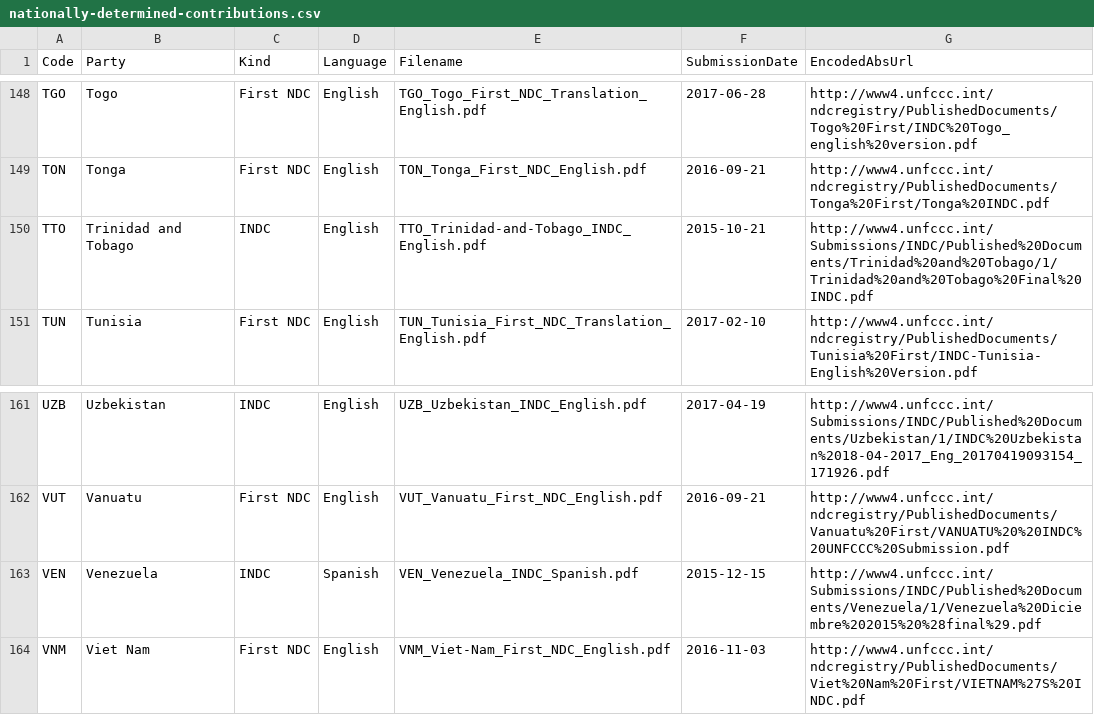
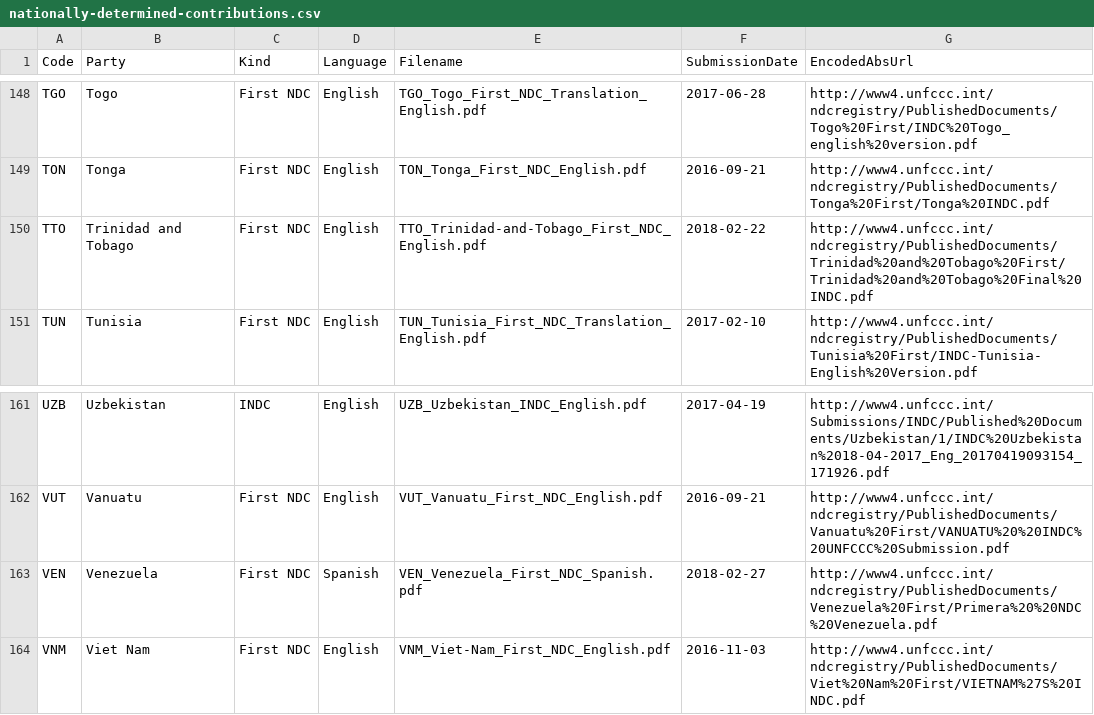
Before and after one commit to openclimatedata/national-climate-plans, a CSV file: data/nationally-determined-contributions.csv, drawn as a sheet; only a part is shown, gaps mark what is left out.

```diff
--- a/data/nationally-determined-contributions.csv
+++ b/data/nationally-determined-contributions.csv
@@ -149,3 +149,3 @@ TGO,Togo,First NDC,English,TGO_Togo_First_NDC_Translation_English.pdf,2017-06-28
 TON,Tonga,First NDC,English,TON_Tonga_First_NDC_English.pdf,2016-09-21,http://www4.unfccc.int/ndcregistry/PublishedDocuments/Tonga%20First/Tonga%20INDC.pdf
-TTO,Trinidad and Tobago,INDC,English,TTO_Trinidad-and-Tobago_INDC_English.pdf,2015-10-21,http://www4.unfccc.int/Submissions/INDC/Published%20Documents/Trinidad%20and%20Tobago/1/Trinidad%20and%20Tobago%20Final%20INDC.pdf
+TTO,Trinidad and Tobago,First NDC,English,TTO_Trinidad-and-Tobago_First_NDC_English.pdf,2018-02-22,http://www4.unfccc.int/ndcregistry/PublishedDocuments/Trinidad%20and%20Tobago%20First/Trinidad%20and%20Tobago%20Final%20INDC.pdf
 TUN,Tunisia,First NDC,English,TUN_Tunisia_First_NDC_Translation_English.pdf,2017-02-10,http://www4.unfccc.int/ndcregistry/PublishedDocuments/Tunisia%20First/INDC-Tunisia-English%20Version.pdf
@@ -162,3 +162,3 @@ UZB,Uzbekistan,INDC,English,UZB_Uzbekistan_INDC_English.pdf,2017-04-19,http://ww
 VUT,Vanuatu,First NDC,English,VUT_Vanuatu_First_NDC_English.pdf,2016-09-21,http://www4.unfccc.int/ndcregistry/PublishedDocuments/Vanuatu%20First/VANUATU%20%20INDC%20UNFCCC%20Submission.pdf
-VEN,Venezuela,INDC,Spanish,VEN_Venezuela_INDC_Spanish.pdf,2015-12-15,http://www4.unfccc.int/Submissions/INDC/Published%20Documents/Venezuela/1/Venezuela%20Diciembre%202015%20%28final%29.pdf
+VEN,Venezuela,First NDC,Spanish,VEN_Venezuela_First_NDC_Spanish.pdf,2018-02-27,http://www4.unfccc.int/ndcregistry/PublishedDocuments/Venezuela%20First/Primera%20%20NDC%20Venezuela.pdf
 VNM,Viet Nam,First NDC,English,VNM_Viet-Nam_First_NDC_English.pdf,2016-11-03,http://www4.unfccc.int/ndcregistry/PublishedDocuments/Viet%20Nam%20First/VIETNAM%27S%20INDC.pdf
```
Also changed, not shown: 4 other files.
